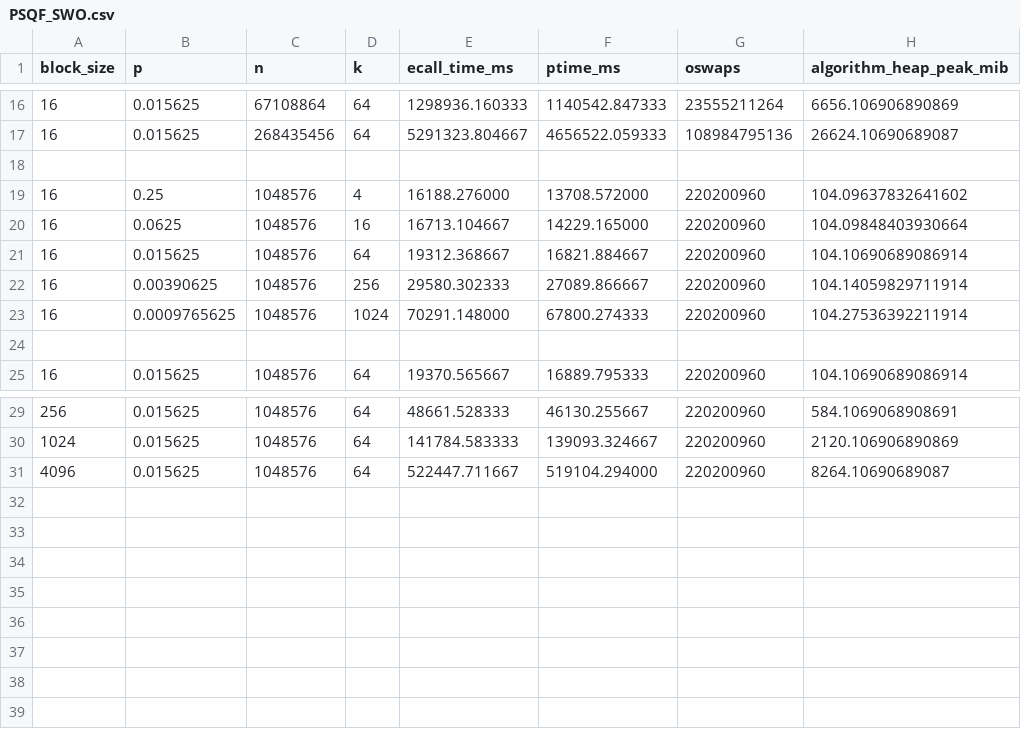
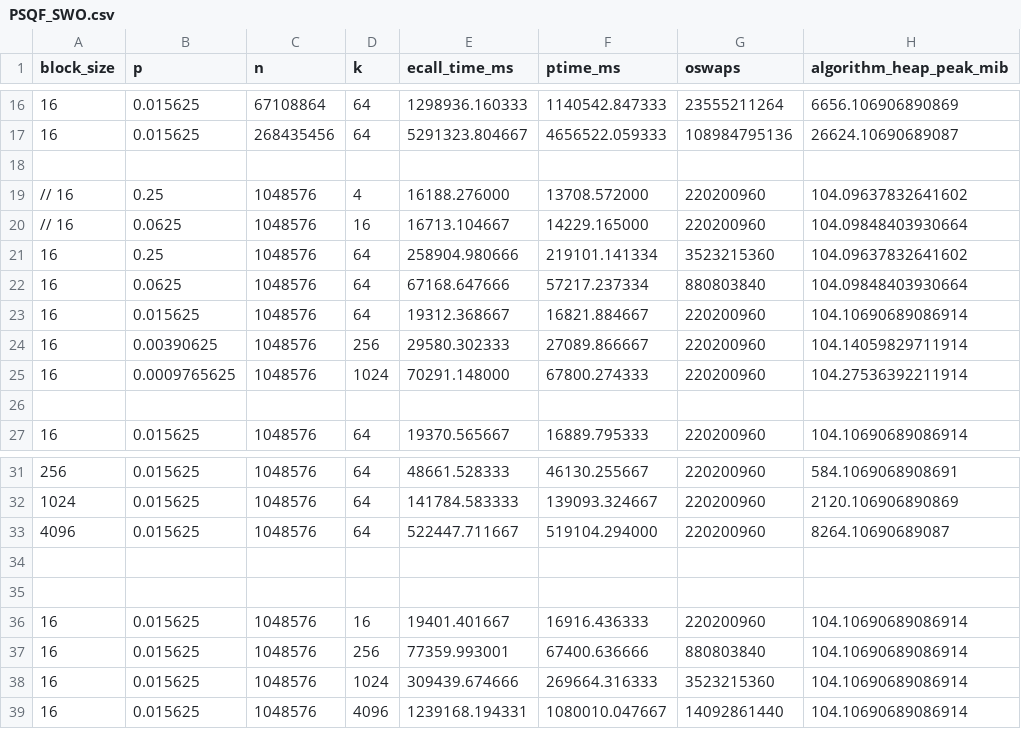
Before and after one commit to luoxi1228/Supple, a CSV file: RESULTS/PSQF_SWO.csv, drawn as a sheet; only a part is shown, gaps mark what is left out.

Commit message:
new result

```diff
--- a/RESULTS/PSQF_SWO.csv
+++ b/RESULTS/PSQF_SWO.csv
@@ -18,4 +18,6 @@ block_size,p,n,k,ecall_time_ms,ptime_ms,oswaps,algorithm_heap_peak_mib
 
-16,0.25,1048576,4,16188.276000,13708.572000,220200960,104.09637832641602
-16,0.0625,1048576,16,16713.104667,14229.165000,220200960,104.09848403930664
+// 16,0.25,1048576,4,16188.276000,13708.572000,220200960,104.09637832641602
+// 16,0.0625,1048576,16,16713.104667,14229.165000,220200960,104.09848403930664
+16,0.25,1048576,64,258904.980666,219101.141334,3523215360,104.09637832641602
+16,0.0625,1048576,64,67168.647666,57217.237334,880803840,104.09848403930664
 16,0.015625,1048576,64,19312.368667,16821.884667,220200960,104.10690689086914
@@ -31 +33,7 @@ block_size,p,n,k,ecall_time_ms,ptime_ms,oswaps,algorithm_heap_peak_mib
 4096,0.015625,1048576,64,522447.711667,519104.294000,220200960,8264.10690689087
+
+
+16,0.015625,1048576,16,19401.401667,16916.436333,220200960,104.10690689086914
+16,0.015625,1048576,256,77359.993001,67400.636666,880803840,104.10690689086914
+16,0.015625,1048576,1024,309439.674666,269664.316333,3523215360,104.10690689086914
+16,0.015625,1048576,4096,1239168.194331,1080010.047667,14092861440,104.10690689086914
```
Also changed, not shown: 7 other files.
